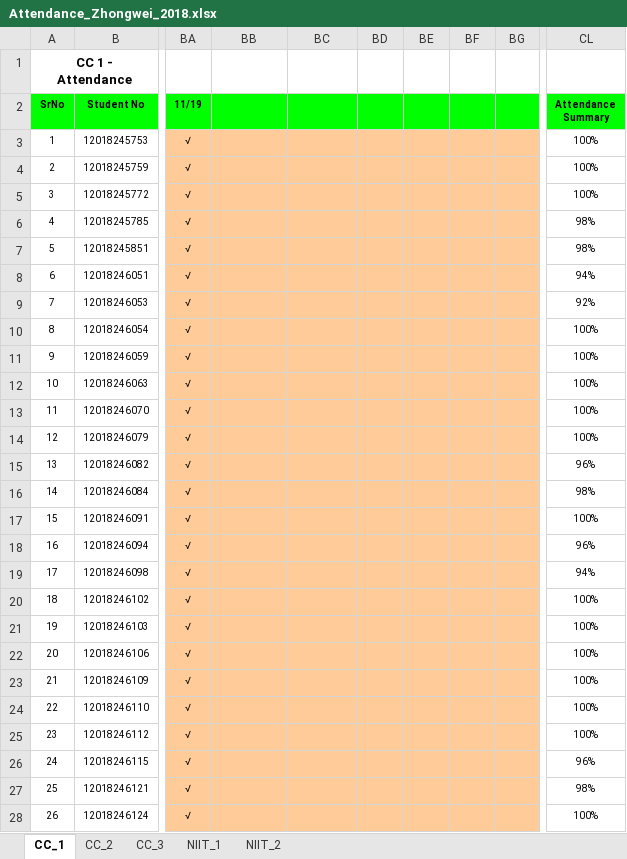
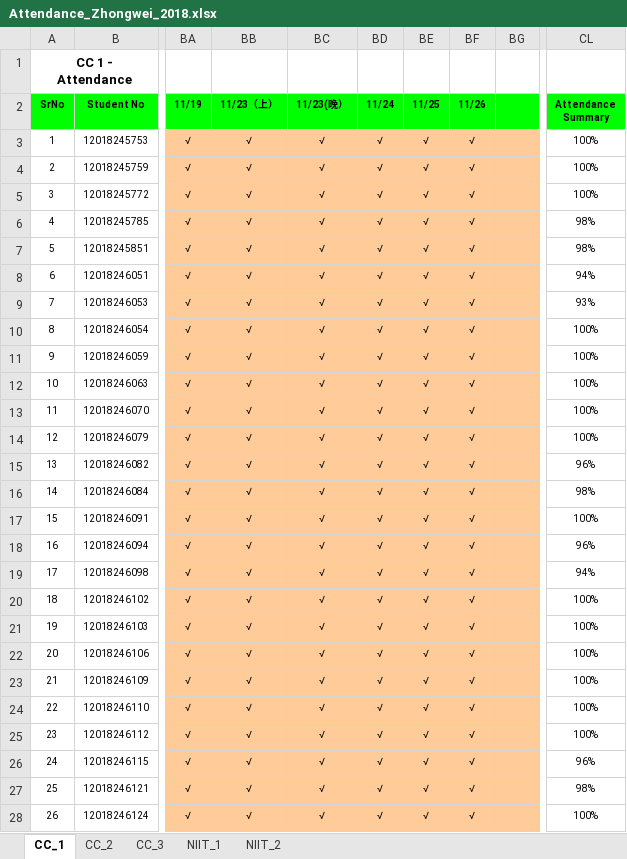
Before and after one commit to niit-nxu/Sept-2020---Jan-2021, an Excel workbook: Grade 2018/Attendance/Attendance_Zhongwei_2018.xlsx, sheet CC_1, drawn as a sheet; only a part is shown, gaps mark what is left out; values as stored, in another font and other column widths than the file's, no borders; conditional formats not drawn; the diff covers the shown part only; the diff names each change by its address in the sheet, - before the commit and + after, or states it on an @@ line.

```diff
--- a/Grade 2018/Attendance/Attendance_Zhongwei_2018.xlsx (sheet CC_1)
+++ b/Grade 2018/Attendance/Attendance_Zhongwei_2018.xlsx (sheet CC_1)
-BB2: (empty)
+BB2: 11/23（上）
-BC2: (empty)
+BC2: 11/23(晚）
-BD2: (empty)
+BD2: 11/24
-BE2: (empty)
+BE2: 11/25
-BF2: (empty)
+BF2: 11/26
-BB3:BB28 (11/23（上）): (empty)
+BB3:BB28 (11/23（上）): √
-BC3:BC28 (11/23(晚）): (empty)
+BC3:BC28 (11/23(晚）): √
-BD3:BD28 (11/24): (empty)
+BD3:BD28 (11/24): √
-BE3:BE28 (11/25): (empty)
+BE3:BE28 (11/25): √
-BF3:BF28 (11/26): (empty)
+BF3:BF28 (11/26): √
-CL9 (Attendance Summary): 92%
+CL9 (Attendance Summary): 93%
```
Also changed, not shown: 96 edited cells and cell formats elsewhere in this sheet, sheet CC_2, Grade 2018/Class Test/CT_Summary_ZW_2018.xlsx.
